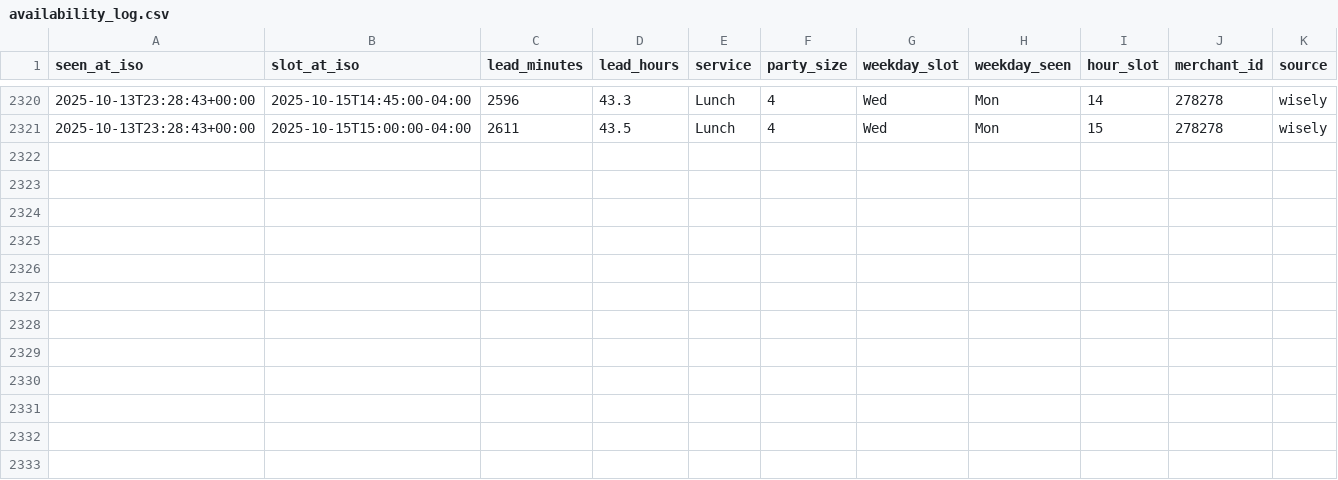
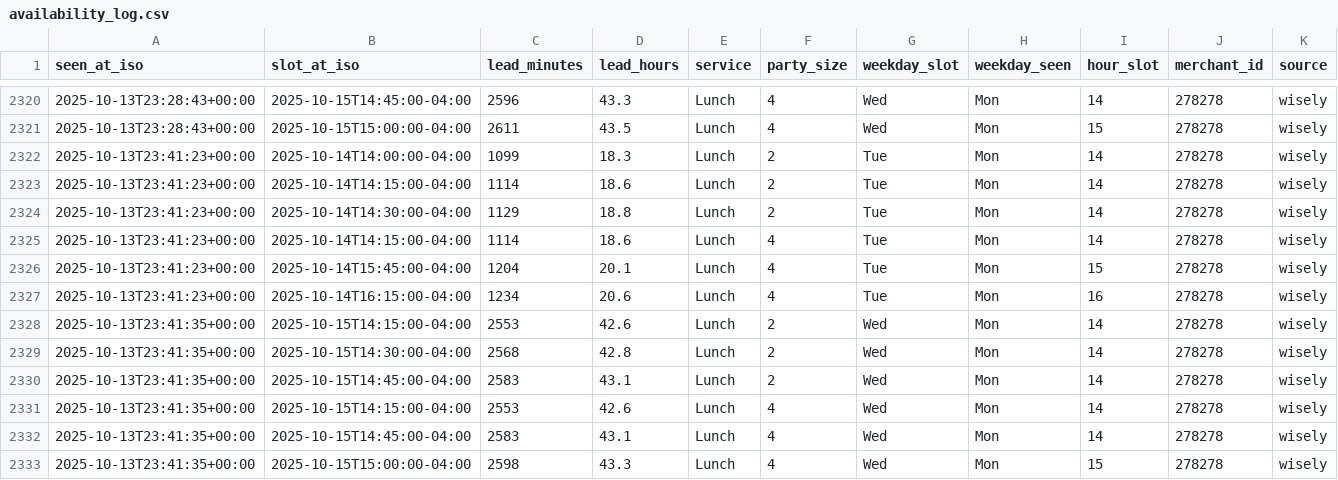
Before and after one commit to jacobschulman/stonewatch, a CSV file: availability_log.csv, drawn as a sheet; only a part is shown, gaps mark what is left out.

```diff
--- a/availability_log.csv
+++ b/availability_log.csv
@@ -2321 +2321,13 @@ seen_at_iso,slot_at_iso,lead_minutes,lead_hours,service,party_size,weekday_slot,
 2025-10-13T23:28:43+00:00,2025-10-15T15:00:00-04:00,2611,43.5,Lunch,4,Wed,Mon,15,278278,wisely
+2025-10-13T23:41:23+00:00,2025-10-14T14:00:00-04:00,1099,18.3,Lunch,2,Tue,Mon,14,278278,wisely
+2025-10-13T23:41:23+00:00,2025-10-14T14:15:00-04:00,1114,18.6,Lunch,2,Tue,Mon,14,278278,wisely
+2025-10-13T23:41:23+00:00,2025-10-14T14:30:00-04:00,1129,18.8,Lunch,2,Tue,Mon,14,278278,wisely
+2025-10-13T23:41:23+00:00,2025-10-14T14:15:00-04:00,1114,18.6,Lunch,4,Tue,Mon,14,278278,wisely
+2025-10-13T23:41:23+00:00,2025-10-14T15:45:00-04:00,1204,20.1,Lunch,4,Tue,Mon,15,278278,wisely
+2025-10-13T23:41:23+00:00,2025-10-14T16:15:00-04:00,1234,20.6,Lunch,4,Tue,Mon,16,278278,wisely
+2025-10-13T23:41:35+00:00,2025-10-15T14:15:00-04:00,2553,42.6,Lunch,2,Wed,Mon,14,278278,wisely
+2025-10-13T23:41:35+00:00,2025-10-15T14:30:00-04:00,2568,42.8,Lunch,2,Wed,Mon,14,278278,wisely
+2025-10-13T23:41:35+00:00,2025-10-15T14:45:00-04:00,2583,43.1,Lunch,2,Wed,Mon,14,278278,wisely
+2025-10-13T23:41:35+00:00,2025-10-15T14:15:00-04:00,2553,42.6,Lunch,4,Wed,Mon,14,278278,wisely
+2025-10-13T23:41:35+00:00,2025-10-15T14:45:00-04:00,2583,43.1,Lunch,4,Wed,Mon,14,278278,wisely
+2025-10-13T23:41:35+00:00,2025-10-15T15:00:00-04:00,2598,43.3,Lunch,4,Wed,Mon,15,278278,wisely
```
